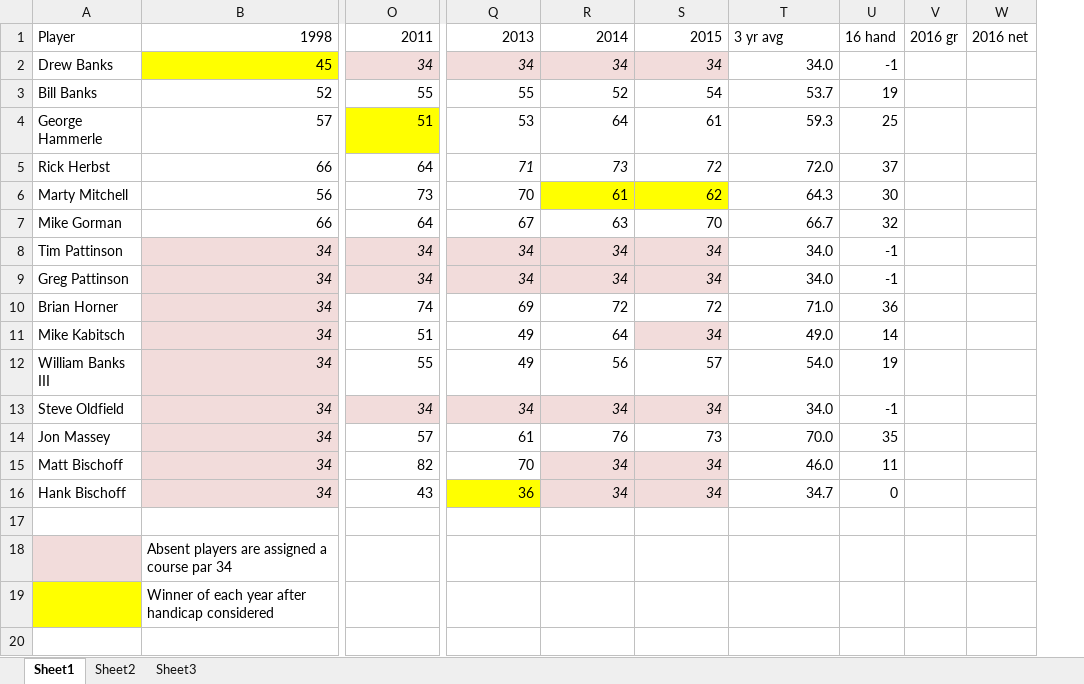
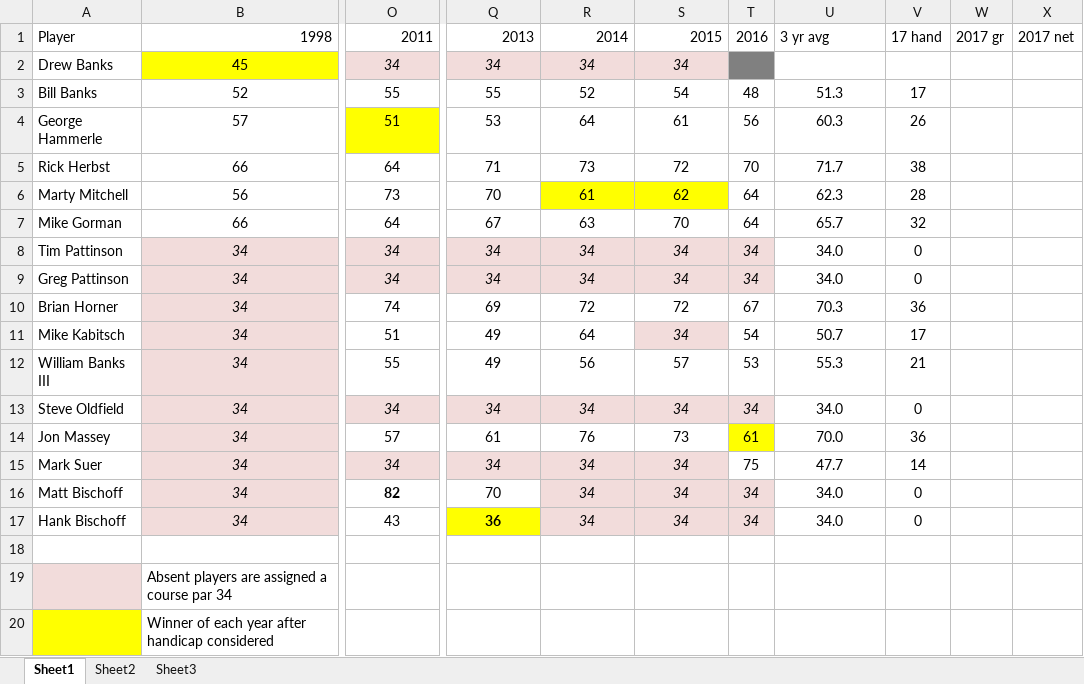
Before and after one commit to rkbill92/The-Classic, an Excel workbook: archive/Classic scores.xlsx, sheet Sheet1, drawn as a sheet; only a part is shown, gaps mark what is left out; values as stored, in another font and other column widths than the file's, no borders; removed rows and columns are numbered as before the commit, all else as after; rows hold the shown columns only; the diff covers the shown part only; the diff names each change by its address in the sheet, - before the commit and + after, or states it on an @@ line.

```diff
--- a/archive/Classic scores.xlsx (sheet Sheet1)
+++ b/archive/Classic scores.xlsx (sheet Sheet1)
+column T, rows 1-14: 2016 |  | 48 | 56 | 70 | 64 | 64 | 34 | 34 | 67 | 54 | 53 | 34 | 61; rows 16-17: 34 | 34
-column U, rows 1-16: 16 hand | -1 | 19 | 25 | 37 | 30 | 32 | -1 | -1 | 36 | 14 | 19 | -1 | 35 | 11 | 0
-column V, row 1: 2016 gr
-column W, row 1: 2016 net
+column V, rows 1-14: 17 hand |  | 17 | 26 | 38 | 28 | 32 | 0 | 0 | 36 | 17 | 21 | 0 | 36; rows 16-17: 0 | 0
+column W, row 1: 2017 gr
+column X, row 1: 2017 net
-B2:S14 alignment: right
+B2:S14 alignment: center
-U2: 34.0
+U2: (empty)
-U3: 53.7
+U3: 51.3
-U3:U14 alignment: right
+U3:U14 alignment: center
-U4: 59.3
+U4: 60.3
-Q5:S5 italic: on
+Q5:S5 italic: off
-U5: 72.0
+U5: 71.7
-U6: 64.3
+U6: 62.3
-U7: 66.7
+U7: 65.7
-U10: 71.0
+U10: 70.3
-U11: 49.0
+U11: 50.7
-U12: 54.0
+U12: 55.3
+row 15: Mark Suer | 34 | 34 | 34 | 34 | 34 | 75 | 47.7 | 14
-B16:S17 alignment: right
+B16:S17 alignment: center
-O16 bold: off
+O16 bold: on
-U16: 46.0
+U16: 34.0
-U16:U17 alignment: right
+U16:U17 alignment: center
-Q17 bold: off
+Q17 bold: on
-U17: 34.7
+U17: 34.0
```
Also changed, not shown: cell formats elsewhere in this sheet, formulas that keep their value, 17 other files.
